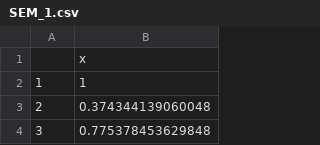
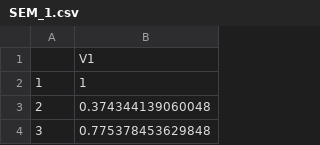
Before and after one commit to yahoochen97/GP-Idiographic-Measurement, a CSV file: results/loopr/SEM_1.csv, drawn as a sheet; only a part is shown.

```diff
--- a/results/loopr/SEM_1.csv
+++ b/results/loopr/SEM_1.csv
@@ -1,2 +1,2 @@
-"","x"
+"","V1"
 "1",1
```
Also changed, not shown: results/loopr/SEM_2.csv, results/loopr/SEM_3.csv, 43 other files.
